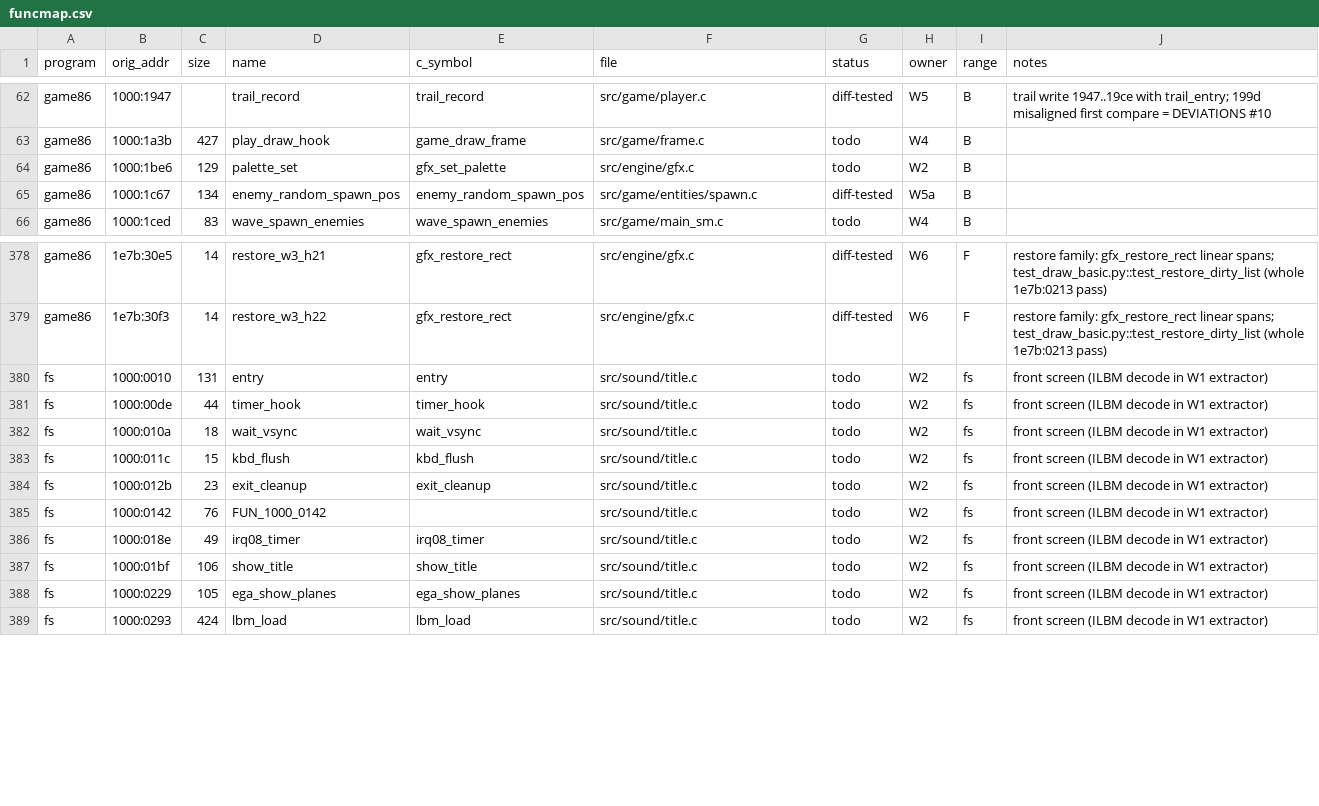
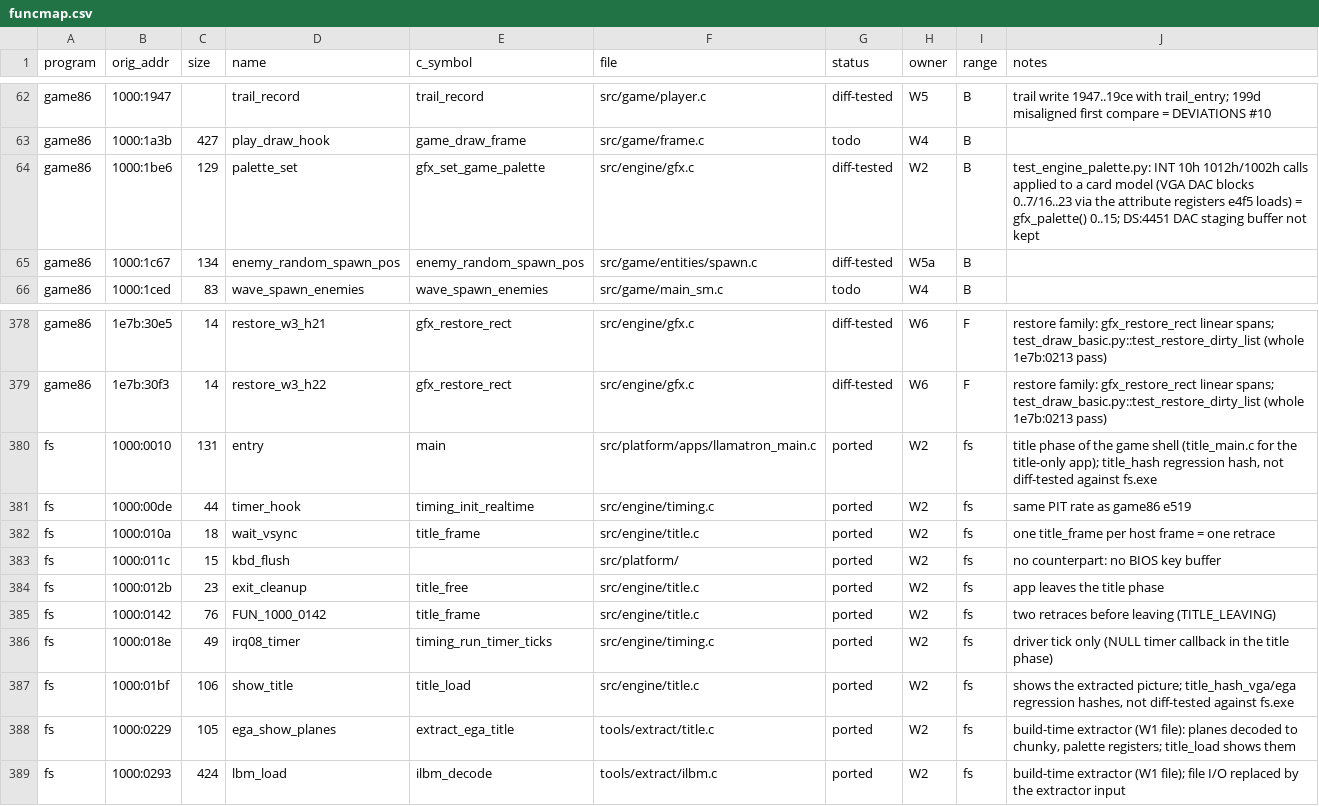
Before and after one commit to JorgeNachtigall/llamatron-2112-decompilation, a CSV file: docs/funcmap.csv, drawn as a sheet; only a part is shown, gaps mark what is left out; the diff covers the shown part only.

Commit message:
W2: funcmap rows to their real status: diff-tested e567, 1e7b:0000, 1be6, 1e7b:029a (582f via W6 test_scroller); ported 3de4, 581f, e4f5, e519, e605 and the fs.exe front screen (title.c / extractor); 5960, 5994, 61ff, e5f3, 1e7b:013f left to W4's main_sm flows

```diff
--- a/docs/funcmap.csv
+++ b/docs/funcmap.csv
@@ -63,3 +63,3 @@ game86,1000:1947,,trail_record,trail_record,src/game/player.c,diff-tested,W5,B,t
 game86,1000:1a3b,427,play_draw_hook,game_draw_frame,src/game/frame.c,todo,W4,B,
-game86,1000:1be6,129,palette_set,gfx_set_palette,src/engine/gfx.c,todo,W2,B,
+game86,1000:1be6,129,palette_set,gfx_set_game_palette,src/engine/gfx.c,diff-tested,W2,B,test_engine_palette.py: INT 10h 1012h/1002h calls applied to a card model (VGA DAC blocks 0..7/16..23 via the attribute registers e4f5 loads) = gfx_palette() 0..15; DS:4451 DAC staging buffer not kept
 game86,1000:1c67,134,enemy_random_spawn_pos,enemy_random_spawn_pos,src/game/entities/spawn.c,diff-tested,W5a,B,
@@ -379,11 +379,11 @@ game86,1e7b:30e5,14,restore_w3_h21,gfx_restore_rect,src/engine/gfx.c,diff-tested
 game86,1e7b:30f3,14,restore_w3_h22,gfx_restore_rect,src/engine/gfx.c,diff-tested,W6,F,restore family: gfx_restore_rect linear spans; test_draw_basic.py::test_restore_dirty_list (whole 1e7b:0213 pass)
-fs,1000:0010,131,entry,entry,src/sound/title.c,todo,W2,fs,front screen (ILBM decode in W1 extractor)
-fs,1000:00de,44,timer_hook,timer_hook,src/sound/title.c,todo,W2,fs,front screen (ILBM decode in W1 extractor)
-fs,1000:010a,18,wait_vsync,wait_vsync,src/sound/title.c,todo,W2,fs,front screen (ILBM decode in W1 extractor)
-fs,1000:011c,15,kbd_flush,kbd_flush,src/sound/title.c,todo,W2,fs,front screen (ILBM decode in W1 extractor)
-fs,1000:012b,23,exit_cleanup,exit_cleanup,src/sound/title.c,todo,W2,fs,front screen (ILBM decode in W1 extractor)
-fs,1000:0142,76,FUN_1000_0142,,src/sound/title.c,todo,W2,fs,front screen (ILBM decode in W1 extractor)
-fs,1000:018e,49,irq08_timer,irq08_timer,src/sound/title.c,todo,W2,fs,front screen (ILBM decode in W1 extractor)
-fs,1000:01bf,106,show_title,show_title,src/sound/title.c,todo,W2,fs,front screen (ILBM decode in W1 extractor)
-fs,1000:0229,105,ega_show_planes,ega_show_planes,src/sound/title.c,todo,W2,fs,front screen (ILBM decode in W1 extractor)
-fs,1000:0293,424,lbm_load,lbm_load,src/sound/title.c,todo,W2,fs,front screen (ILBM decode in W1 extractor)
+fs,1000:0010,131,entry,main,src/platform/apps/llamatron_main.c,ported,W2,fs,"title phase of the game shell (title_main.c for the title-only app); title_hash regression hash, not diff-tested against fs.exe"
+fs,1000:00de,44,timer_hook,timing_init_realtime,src/engine/timing.c,ported,W2,fs,same PIT rate as game86 e519
+fs,1000:010a,18,wait_vsync,title_frame,src/engine/title.c,ported,W2,fs,one title_frame per host frame = one retrace
+fs,1000:011c,15,kbd_flush,,src/platform/,ported,W2,fs,no counterpart: no BIOS key buffer
+fs,1000:012b,23,exit_cleanup,title_free,src/engine/title.c,ported,W2,fs,app leaves the title phase
+fs,1000:0142,76,FUN_1000_0142,title_frame,src/engine/title.c,ported,W2,fs,two retraces before leaving (TITLE_LEAVING)
+fs,1000:018e,49,irq08_timer,timing_run_timer_ticks,src/engine/timing.c,ported,W2,fs,driver tick only (NULL timer callback in the title phase)
+fs,1000:01bf,106,show_title,title_load,src/engine/title.c,ported,W2,fs,"shows the extracted picture; title_hash_vga/ega regression hashes, not diff-tested against fs.exe"
+fs,1000:0229,105,ega_show_planes,extract_ega_title,tools/extract/title.c,ported,W2,fs,"build-time extractor (W1 file): planes decoded to chunky, palette registers; title_load shows them"
+fs,1000:0293,424,lbm_load,ilbm_decode,tools/extract/ilbm.c,ported,W2,fs,build-time extractor (W1 file); file I/O replaced by the extractor input
```
Also changed, not shown: 82 edited cells elsewhere in this file.
